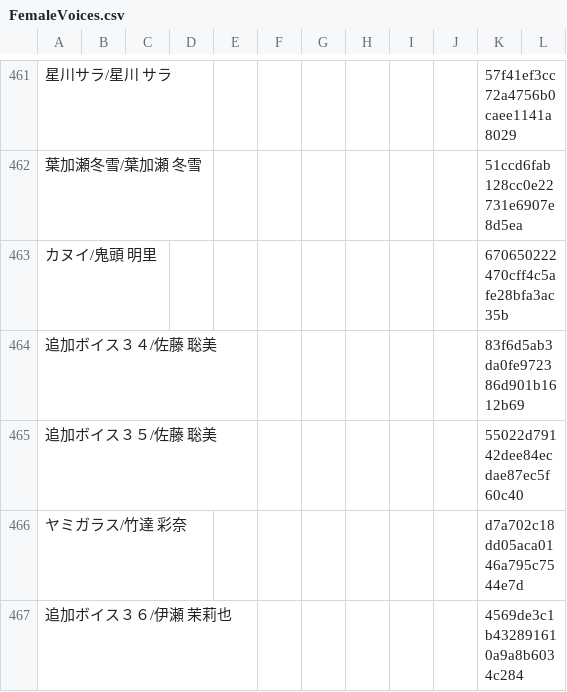
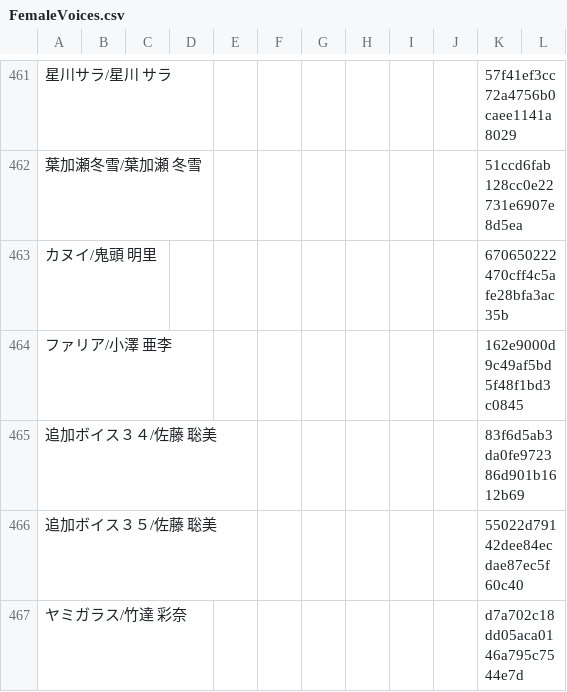
Before and after one commit to PSO2PLAYER/pso2ngs, a CSV file: em/FemaleVoices.csv, drawn as a sheet; only a part is shown, gaps mark what is left out; the shorter side is filled out with more unchanged rows; the diff names each change by its address in the sheet, - before the commit and + after, or states it on an @@ line.

Commit message:
Add files via upload

```diff
--- a/em/FemaleVoices.csv
+++ b/em/FemaleVoices.csv
+row 464: ファリア/小澤 亜李 |  |  |  |  |  |  |  |  |  | 162e9000d9c49af5bd5f48f1bd3c0845
```
